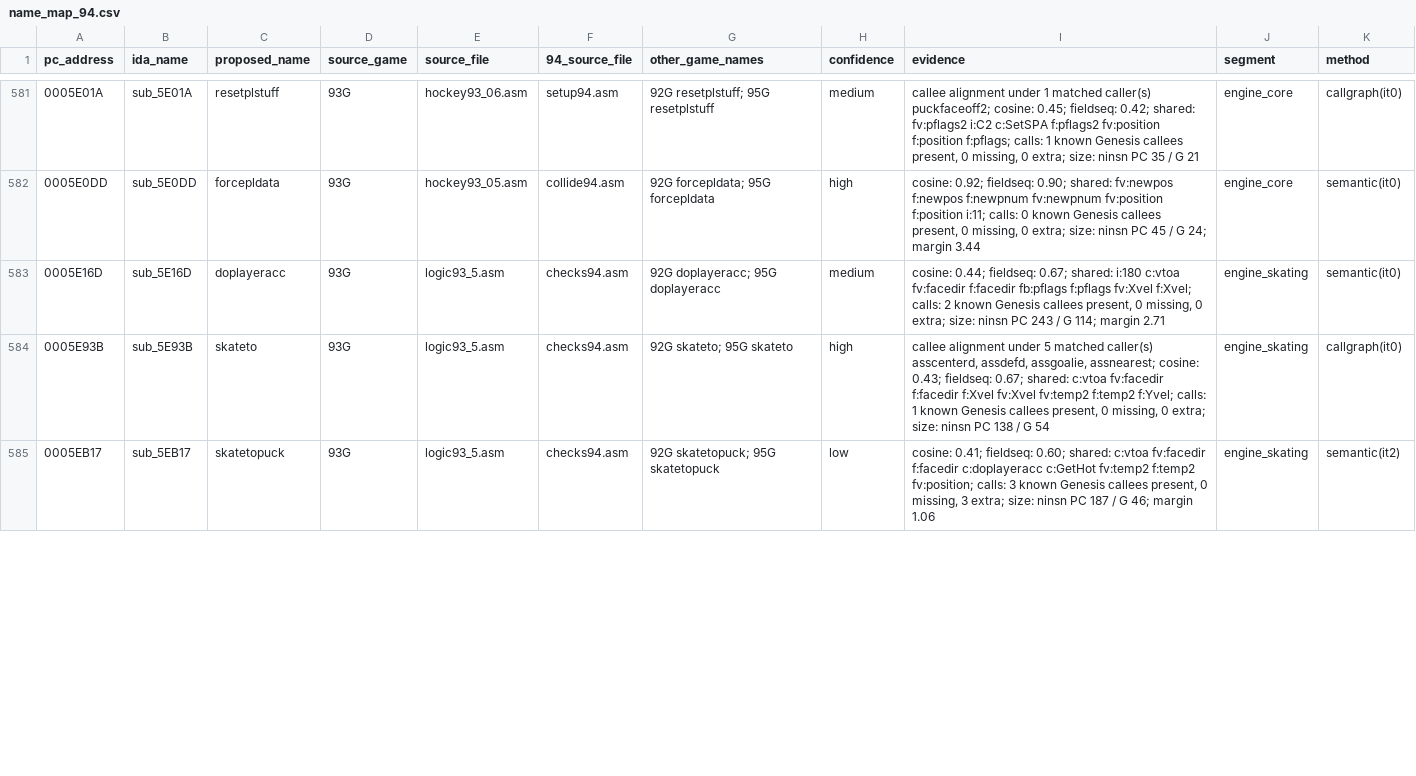
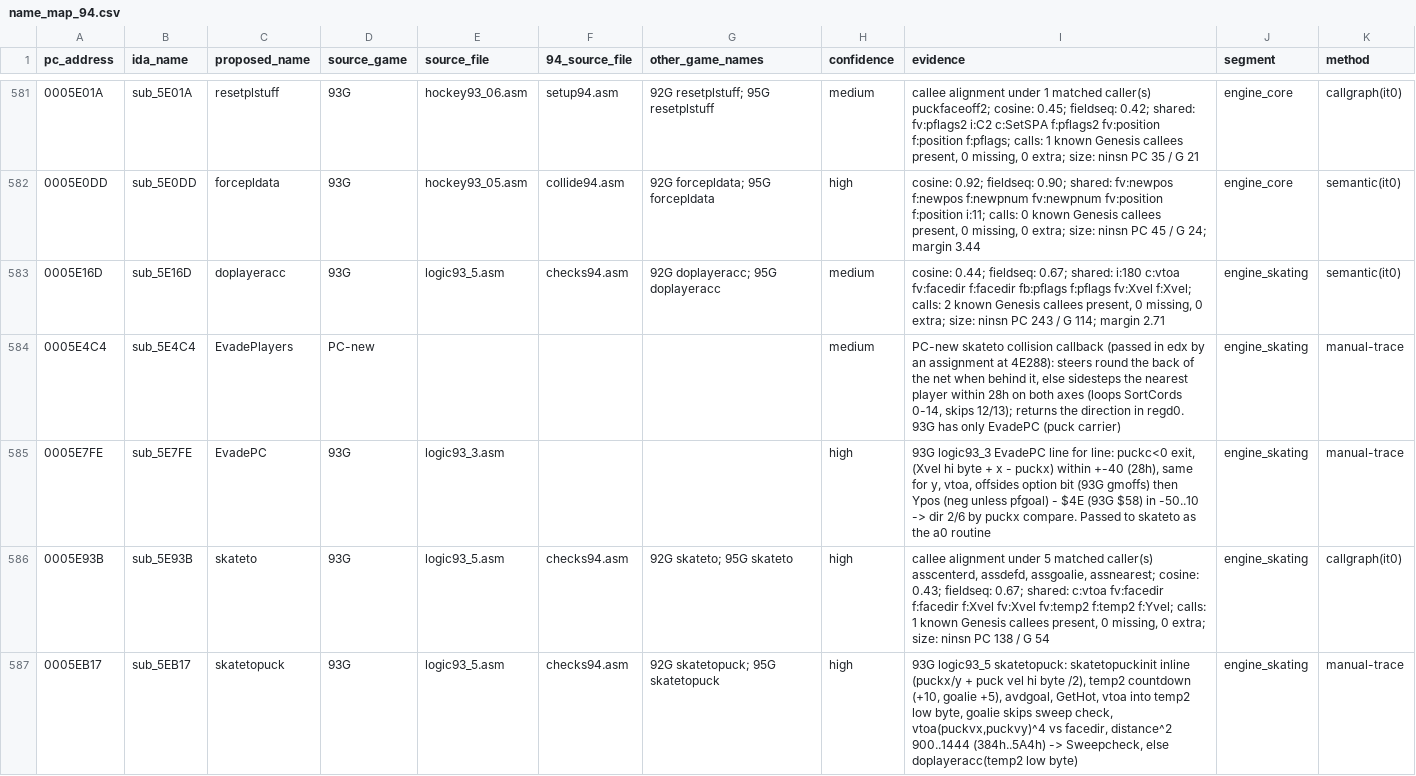
Before and after one commit to abdulahmad/NHL95PC, a CSV file: name_map_94.csv, drawn as a sheet; only a part is shown, gaps mark what is left out; the diff covers the shown part only.

```diff
--- a/name_map_94.csv
+++ b/name_map_94.csv
@@ -583,3 +583,5 @@ pc_address,ida_name,proposed_name,source_game,source_file,94_source_file,other_g
 0005E16D,sub_5E16D,doplayeracc,93G,logic93_5.asm,checks94.asm,92G doplayeracc; 95G doplayeracc,medium,"cosine: 0.44; fieldseq: 0.67; shared: i:180 c:vtoa fv:facedir f:facedir fb:pflags f:pflags fv:Xvel f:Xvel; calls: 2 known Genesis callees present, 0 missing, 0 extra; size: ninsn PC 243 / G 114; margin 2.71",engine_skating,semantic(it0)
+0005E4C4,sub_5E4C4,EvadePlayers,PC-new,,,,medium,"PC-new skateto collision callback (passed in edx by an assignment at 4E288): steers round the back of the net when behind it, else sidesteps the nearest player within 28h on both axes (loops SortCords 0-14, skips 12/13); returns the direction in regd0. 93G has only EvadePC (puck carrier)",engine_skating,manual-trace
+0005E7FE,sub_5E7FE,EvadePC,93G,logic93_3.asm,,,high,"93G logic93_3 EvadePC line for line: puckc<0 exit, (Xvel hi byte + x - puckx) within +-40 (28h), same for y, vtoa, offsides option bit (93G gmoffs) then Ypos (neg unless pfgoal) - $4E (93G $58) in -50..10 -> dir 2/6 by puckx compare. Passed to skateto as the a0 routine",engine_skating,manual-trace
 0005E93B,sub_5E93B,skateto,93G,logic93_5.asm,checks94.asm,92G skateto; 95G skateto,high,"callee alignment under 5 matched caller(s) asscenterd, assdefd, assgoalie, assnearest; cosine: 0.43; fieldseq: 0.67; shared: c:vtoa fv:facedir f:facedir f:Xvel fv:Xvel fv:temp2 f:temp2 f:Yvel; calls: 1 known Genesis callees present, 0 missing, 0 extra; size: ninsn PC 138 / G 54",engine_skating,callgraph(it0)
-0005EB17,sub_5EB17,skatetopuck,93G,logic93_5.asm,checks94.asm,92G skatetopuck; 95G skatetopuck,low,"cosine: 0.41; fieldseq: 0.60; shared: c:vtoa fv:facedir f:facedir c:doplayeracc c:GetHot fv:temp2 f:temp2 fv:position; calls: 3 known Genesis callees present, 0 missing, 3 extra; size: ninsn PC 187 / G 46; margin 1.06",engine_skating,semantic(it2)
+0005EB17,sub_5EB17,skatetopuck,93G,logic93_5.asm,checks94.asm,92G skatetopuck; 95G skatetopuck,high,"93G logic93_5 skatetopuck: skatetopuckinit inline (puckx/y + puck vel hi byte /2), temp2 countdown (+10, goalie +5), avdgoal, GetHot, vtoa into temp2 low byte, goalie skips sweep check, vtoa(puckvx,puckvy)^4 vs facedir, distance^2 900..1444 (384h..5A4h) -> Sweepcheck, else doplayeracc(temp2 low byte)",engine_skating,manual-trace
```
Also changed, not shown: 3 added rows and 8 edited cells elsewhere in this file, tools/global_map.csv, tools/manual_names.csv, 37 other files.
